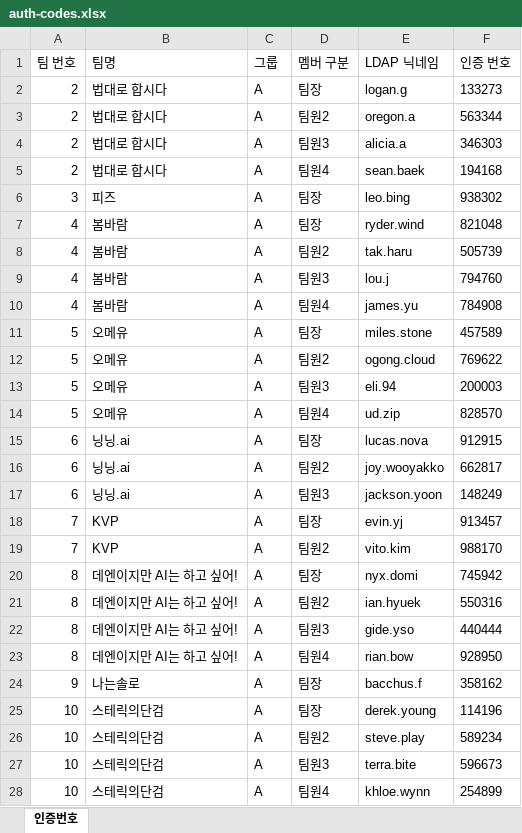
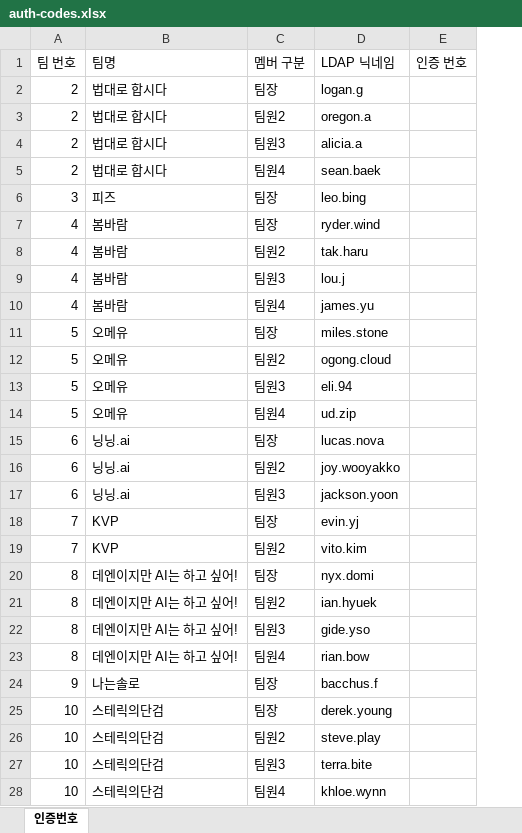
Before and after one commit to hyemnyarwi-dev/hackathon-voting-system-public, an Excel workbook: auth-codes.xlsx, sheet 인증번호, drawn as a sheet; only a part is shown; values as stored, in another font and other column widths than the file's, no borders; removed rows and columns are numbered as before the commit, all else as after; the diff covers the shown part only; the diff names each change by its address in the sheet, - before the commit and + after, or states it on an @@ line.

Commit message:
Refactor auth code system - remove group column, fix upload UI, remove auth codes from team table, disable auto-generation

```diff
--- a/auth-codes.xlsx (sheet 인증번호)
+++ b/auth-codes.xlsx (sheet 인증번호)
-column C (그룹), rows 2-28: all A
-E2 (인증 번호): 133273
+E2 (인증 번호): (empty)
-E3 (인증 번호): 563344
+E3 (인증 번호): (empty)
-E4 (인증 번호): 346303
+E4 (인증 번호): (empty)
-E5 (인증 번호): 194168
+E5 (인증 번호): (empty)
-E6 (인증 번호): 938302
+E6 (인증 번호): (empty)
-E7 (인증 번호): 821048
+E7 (인증 번호): (empty)
-E8 (인증 번호): 505739
+E8 (인증 번호): (empty)
-E9 (인증 번호): 794760
+E9 (인증 번호): (empty)
-E10 (인증 번호): 784908
+E10 (인증 번호): (empty)
-E11 (인증 번호): 457589
+E11 (인증 번호): (empty)
-E12 (인증 번호): 769622
+E12 (인증 번호): (empty)
-E13 (인증 번호): 200003
+E13 (인증 번호): (empty)
-E14 (인증 번호): 828570
+E14 (인증 번호): (empty)
-E15 (인증 번호): 912915
+E15 (인증 번호): (empty)
-E16 (인증 번호): 662817
+E16 (인증 번호): (empty)
-E17 (인증 번호): 148249
+E17 (인증 번호): (empty)
-E18 (인증 번호): 913457
+E18 (인증 번호): (empty)
-E19 (인증 번호): 988170
+E19 (인증 번호): (empty)
-E20 (인증 번호): 745942
+E20 (인증 번호): (empty)
-E21 (인증 번호): 550316
+E21 (인증 번호): (empty)
-E22 (인증 번호): 440444
+E22 (인증 번호): (empty)
-E23 (인증 번호): 928950
+E23 (인증 번호): (empty)
-E24 (인증 번호): 358162
+E24 (인증 번호): (empty)
-E25 (인증 번호): 114196
+E25 (인증 번호): (empty)
-E26 (인증 번호): 589234
+E26 (인증 번호): (empty)
-E27 (인증 번호): 596673
+E27 (인증 번호): (empty)
-E28 (인증 번호): 254899
+E28 (인증 번호): (empty)
```
Also changed, not shown: 76 edited cells elsewhere in this sheet, 5 other files.
